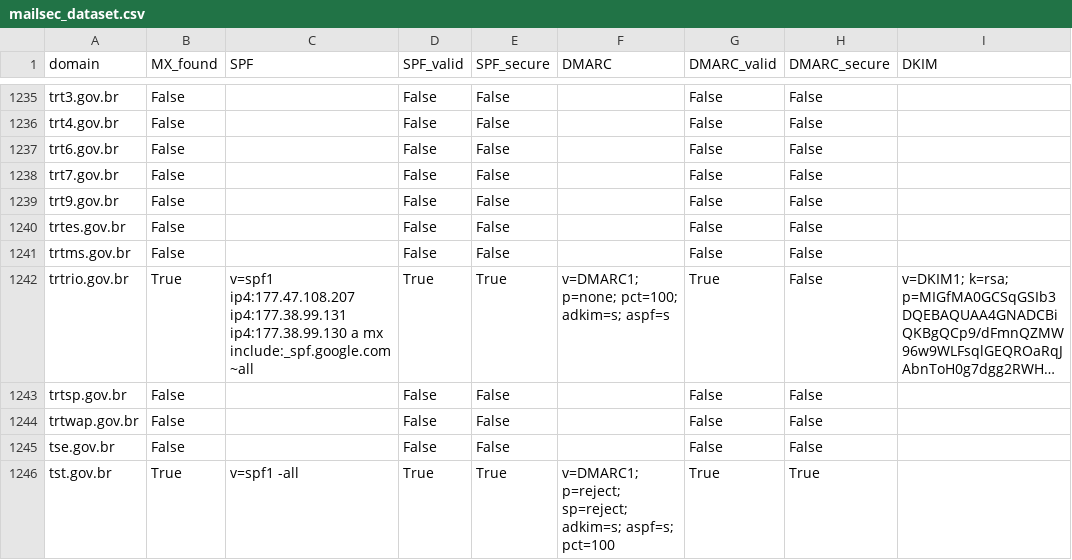
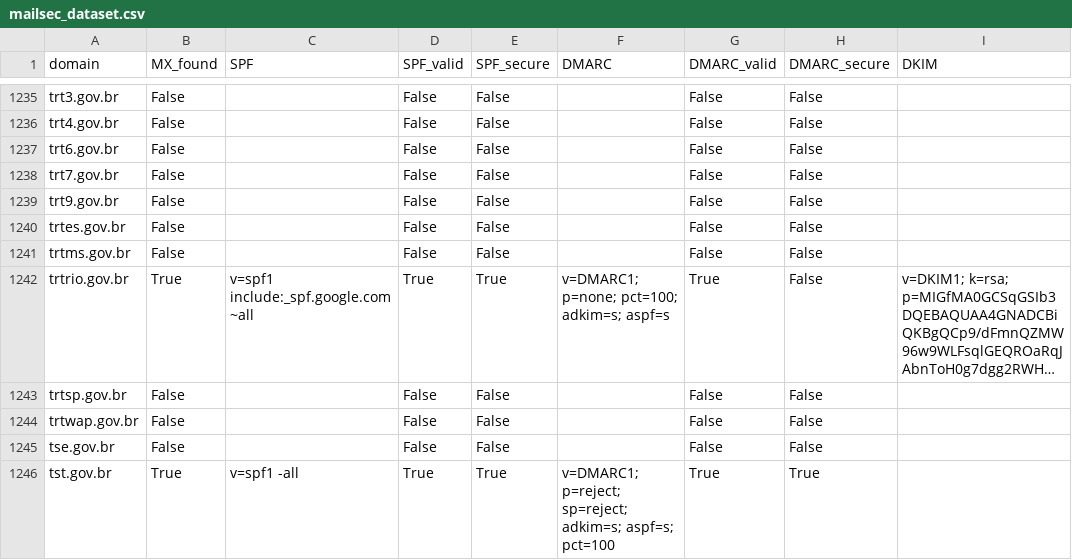
Before and after one commit to chsoares/overwatch, a CSV file: data/mailsec_dataset.csv, drawn as a sheet; only a part is shown, gaps mark what is left out; long unchanged cells end in …; the diff covers the shown part only; the diff names each change by its address in the sheet, - before the commit and + after, or states it on an @@ line.

```diff
--- a/data/mailsec_dataset.csv
+++ b/data/mailsec_dataset.csv
-C1242 (SPF): v=spf1 ip4:177.47.108.207 ip4:177.38.99.131 ip4:177.38.99.130 a mx include:_spf.google.com ~all
+C1242 (SPF): v=spf1 include:_spf.google.com ~all
```
Also changed, not shown: 56 edited cells elsewhere in this file, 1 other file.
